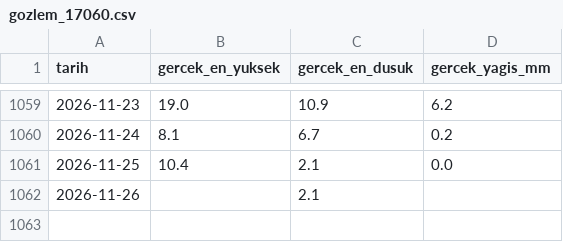
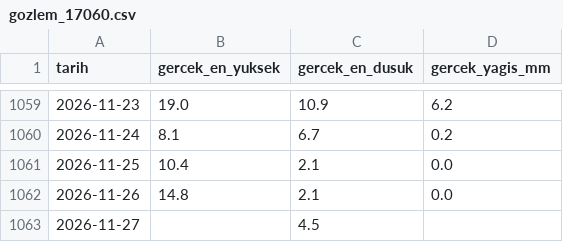
Before and after one commit to elektroboard/hava-tahmini-kod, a CSV file: veri/gozlem_17060.csv, drawn as a sheet; only a part is shown, gaps mark what is left out.

```diff
--- a/veri/gozlem_17060.csv
+++ b/veri/gozlem_17060.csv
@@ -1061,2 +1061,3 @@ tarih,gercek_en_yuksek,gercek_en_dusuk,gercek_yagis_mm
 2026-11-25,10.4,2.1,0.0
-2026-11-26,,2.1,
+2026-11-26,14.8,2.1,0.0
+2026-11-27,,4.5,
```
Also changed, not shown: canli_tahminler_v3.csv, veri/gozlem_17130.csv, 14 other files.
